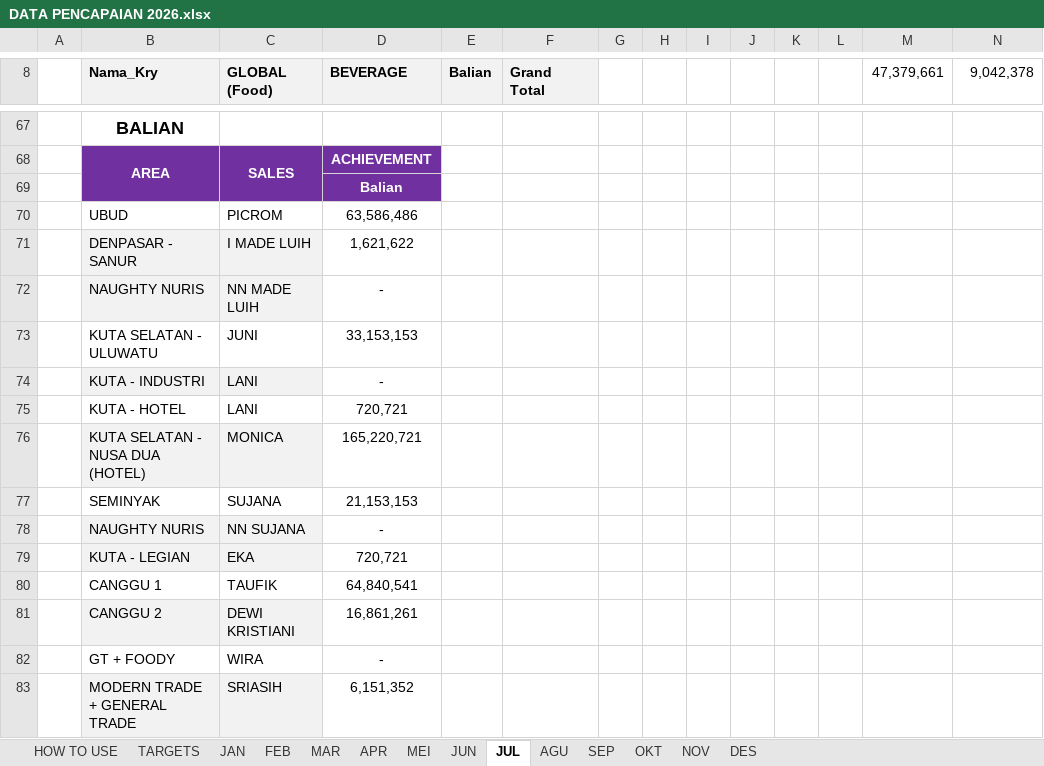
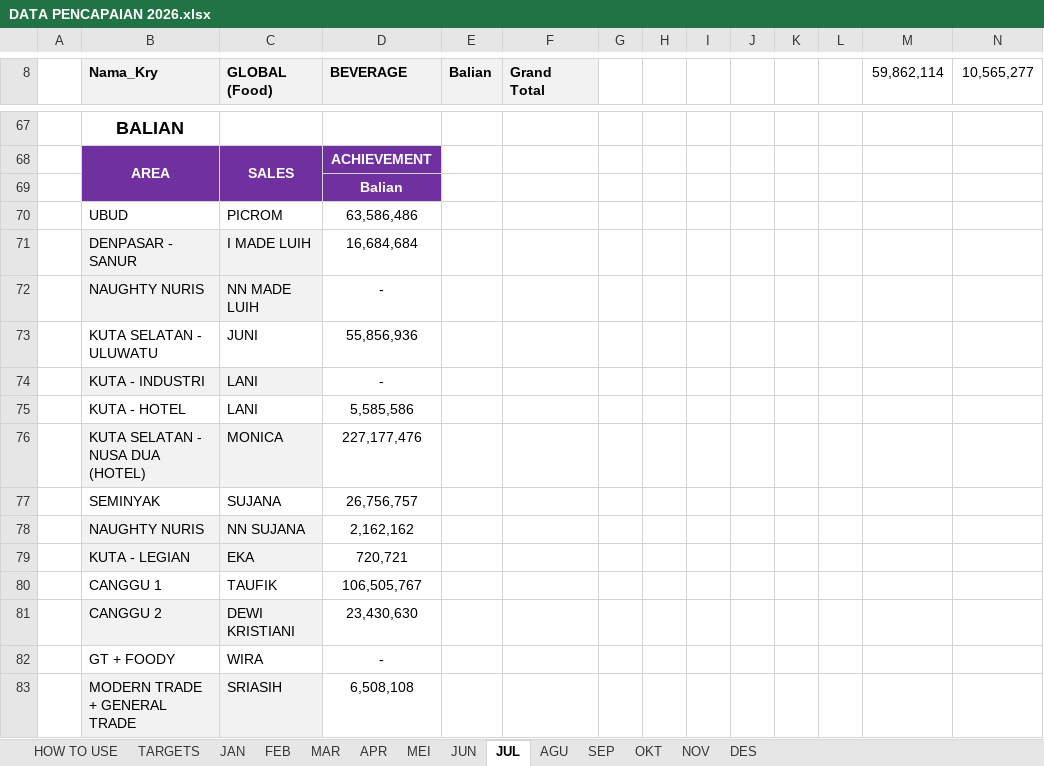
Before and after one commit to RandyT25/MKU-MKS-Area-Dashboard, an Excel workbook: uploads/DATA PENCAPAIAN 2026.xlsx, sheet JUL, drawn as a sheet; only a part is shown, gaps mark what is left out; values as stored, in another font and other column widths than the file's, no borders; conditional formats not drawn; the diff covers the shown part only; the diff names each change by its address in the sheet, - before the commit and + after, or states it on an @@ line.

```diff
--- a/uploads/DATA PENCAPAIAN 2026.xlsx (sheet JUL)
+++ b/uploads/DATA PENCAPAIAN 2026.xlsx (sheet JUL)
-M8: 47,379,661
+M8: 59,862,114
-N8: 9,042,378
+N8: 10,565,277
-D71 (BEVERAGE): 1,621,622
+D71 (BEVERAGE): 16,684,684
-D73 (BEVERAGE): 33,153,153
+D73 (BEVERAGE): 55,856,936
-D75 (BEVERAGE): 720,721
+D75 (BEVERAGE): 5,585,586
-D76 (BEVERAGE): 165,220,721
+D76 (BEVERAGE): 227,177,476
-D77 (BEVERAGE): 21,153,153
+D77 (BEVERAGE): 26,756,757
-D78 (BEVERAGE): -
+D78 (BEVERAGE): 2,162,162
-D80 (BEVERAGE): 64,840,541
+D80 (BEVERAGE): 106,505,767
-D81 (BEVERAGE): 16,861,261
+D81 (BEVERAGE): 23,430,630
-D83 (BEVERAGE): 6,151,352
+D83 (BEVERAGE): 6,508,108
```
Also changed, not shown: 33 added rows, 33 removed rows and 25 edited cells elsewhere in this sheet, sheet MEI, uploads/MKS 4.xlsx, uploads/MKU 4.xlsx, 4 other files.
